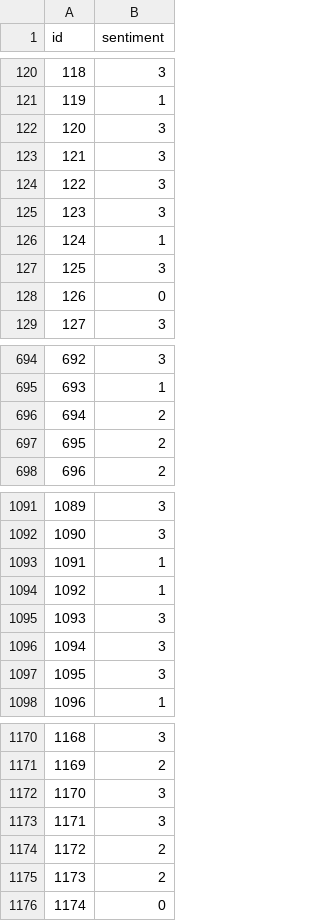
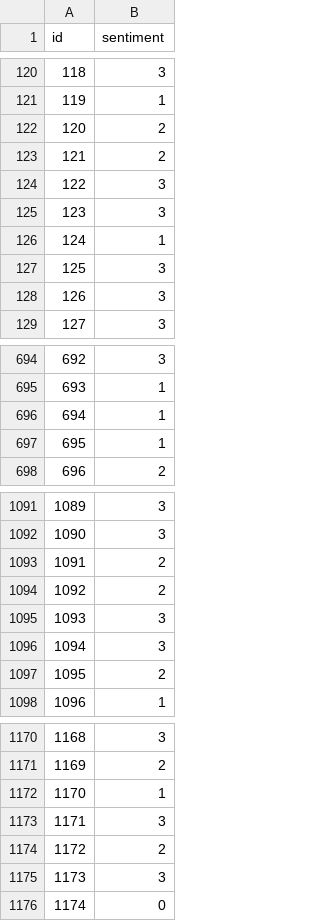
Before and after one commit to anoopj08/CS373_Kaggle, a CSV file: submission_svm_lol2.csv, drawn as a sheet; only a part is shown, gaps mark what is left out; the diff covers the shown part only.

Commit message:
add new submission files

```diff
--- a/submission_svm_lol2.csv
+++ b/submission_svm_lol2.csv
@@ -121,4 +121,4 @@ id,sentiment
 119,1
-120,3
-121,3
+120,2
+121,2
 122,3
@@ -127,3 +127,3 @@ id,sentiment
 125,3
-126,0
+126,3
 127,3
@@ -695,4 +695,4 @@ id,sentiment
 693,1
-694,2
-695,2
+694,1
+695,1
 696,2
@@ -1092,7 +1092,7 @@ id,sentiment
 1090,3
-1091,1
-1092,1
+1091,2
+1092,2
 1093,3
 1094,3
-1095,3
+1095,2
 1096,1
@@ -1171,6 +1171,6 @@ id,sentiment
 1169,2
-1170,3
+1170,1
 1171,3
 1172,2
-1173,2
+1173,3
 1174,0
```
Also changed, not shown: 37 edited cells elsewhere in this file, 1 other file.
